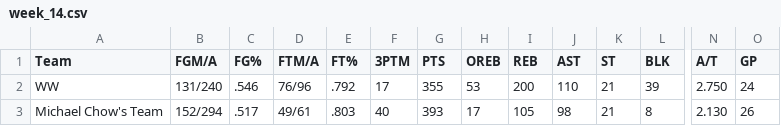
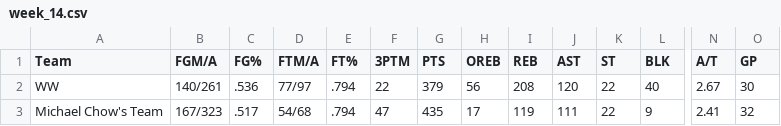
Before and after one commit to williamww19/fantasy, a CSV file: data/league_13648/weekly_stats/week_14.csv, drawn as a sheet; only a part is shown, gaps mark what is left out; the diff covers the shown part only; the diff names each change by its address in the sheet, - before the commit and + after, or states it on an @@ line.

```diff
--- a/data/league_13648/weekly_stats/week_14.csv
+++ b/data/league_13648/weekly_stats/week_14.csv
-B2 (FGM/A): 131/240
+B2 (FGM/A): 140/261
-C2 (FG%): .546
+C2 (FG%): .536
-D2 (FTM/A): 76/96
+D2 (FTM/A): 77/97
-E2 (FT%): .792
+E2 (FT%): .794
-F2 (3PTM): 17
+F2 (3PTM): 22
-G2 (PTS): 355
+G2 (PTS): 379
-H2 (OREB): 53
+H2 (OREB): 56
-I2 (REB): 200
+I2 (REB): 208
-J2 (AST): 110
+J2 (AST): 120
-K2:K3 (ST): 21
+K2:K3 (ST): 22
-L2 (BLK): 39
+L2 (BLK): 40
-N2 (A/T): 2.750
+N2 (A/T): 2.67
-O2 (GP): 24
+O2 (GP): 30
-B3 (FGM/A): 152/294
+B3 (FGM/A): 167/323
-D3 (FTM/A): 49/61
+D3 (FTM/A): 54/68
-E3 (FT%): .803
+E3 (FT%): .794
-F3 (3PTM): 40
+F3 (3PTM): 47
-G3 (PTS): 393
+G3 (PTS): 435
-I3 (REB): 105
+I3 (REB): 119
-J3 (AST): 98
+J3 (AST): 111
-L3 (BLK): 8
+L3 (BLK): 9
-N3 (A/T): 2.130
+N3 (A/T): 2.41
-O3 (GP): 26
+O3 (GP): 32
```
Also changed, not shown: 153 edited cells elsewhere in this file, data/league_13648/weekly_summary/week_14.csv, data/league_33203/weekly_stats/week_14.csv, 4 other files.
